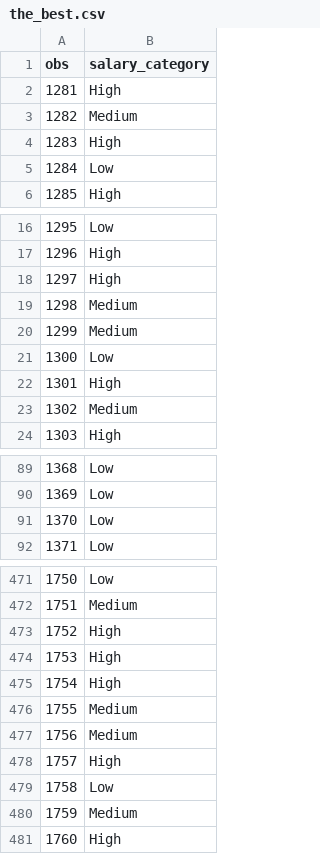
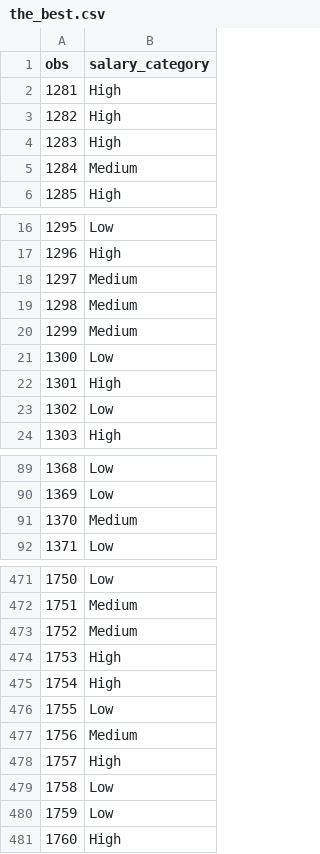
Before and after one commit to HubertKlosowski/bitgrit, a CSV file: the_best.csv, drawn as a sheet; only a part is shown, gaps mark what is left out; the diff covers the shown part only.

```diff
--- a/the_best.csv
+++ b/the_best.csv
@@ -2,5 +2,5 @@ obs,salary_category
 1281,High
-1282,Medium
+1282,High
 1283,High
-1284,Low
+1284,Medium
 1285,High
@@ -17,3 +17,3 @@ obs,salary_category
 1296,High
-1297,High
+1297,Medium
 1298,Medium
@@ -22,3 +22,3 @@ obs,salary_category
 1301,High
-1302,Medium
+1302,Low
 1303,High
@@ -90,3 +90,3 @@ obs,salary_category
 1369,Low
-1370,Low
+1370,Medium
 1371,Low
@@ -472,6 +472,6 @@ obs,salary_category
 1751,Medium
-1752,High
+1752,Medium
 1753,High
 1754,High
-1755,Medium
+1755,Low
 1756,Medium
@@ -479,3 +479,3 @@ obs,salary_category
 1758,Low
-1759,Medium
+1759,Low
 1760,High
```
Also changed, not shown: 34 edited cells elsewhere in this file, 1 other file.
